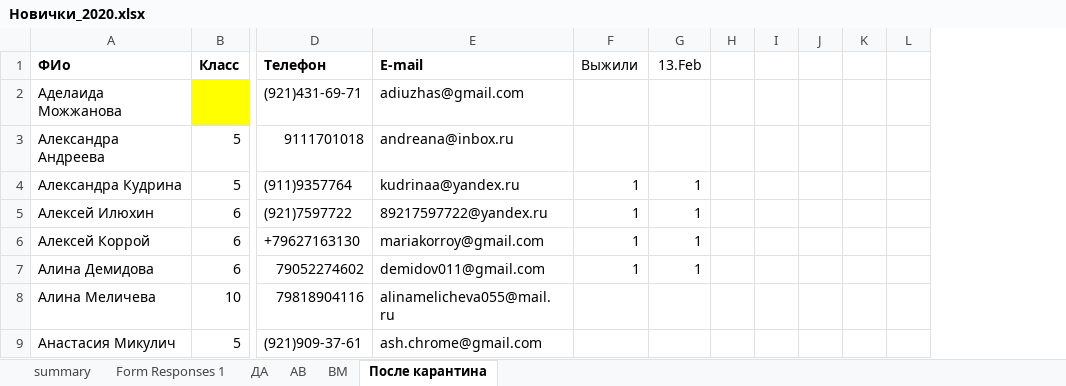
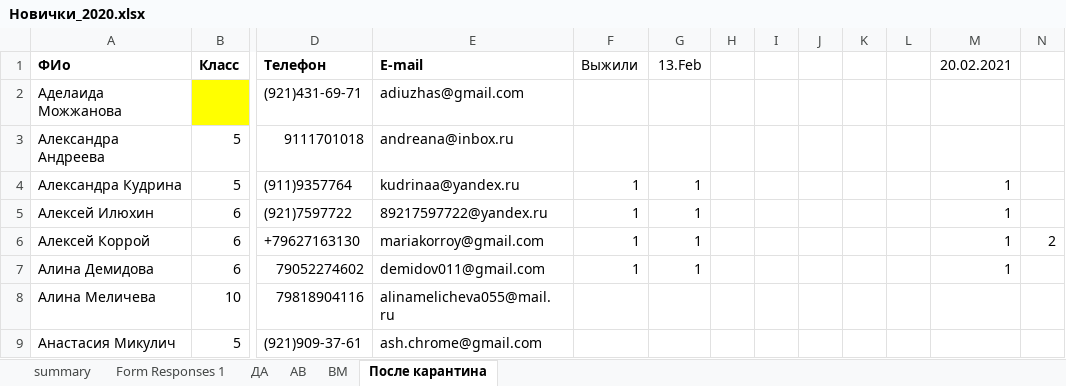
Before and after one commit to polydora/Lab-processings, an Excel workbook: Рабочие материалы/Реальные группы/Новички_2020.xlsx, sheet После карантина, drawn as a sheet; only a part is shown, gaps mark what is left out; values as stored, in another font and other column widths than the file's, no borders; the diff names each change by its address in the sheet, - before the commit and + after, or states it on an @@ line.

```diff
--- a/Рабочие материалы/Реальные группы/Новички_2020.xlsx (sheet После карантина)
+++ b/Рабочие материалы/Реальные группы/Новички_2020.xlsx (sheet После карантина)
+column M (20.02.2021), rows 4-7: all 1
+column N, row 6: 2
```
Also changed, not shown: 4 other files.
